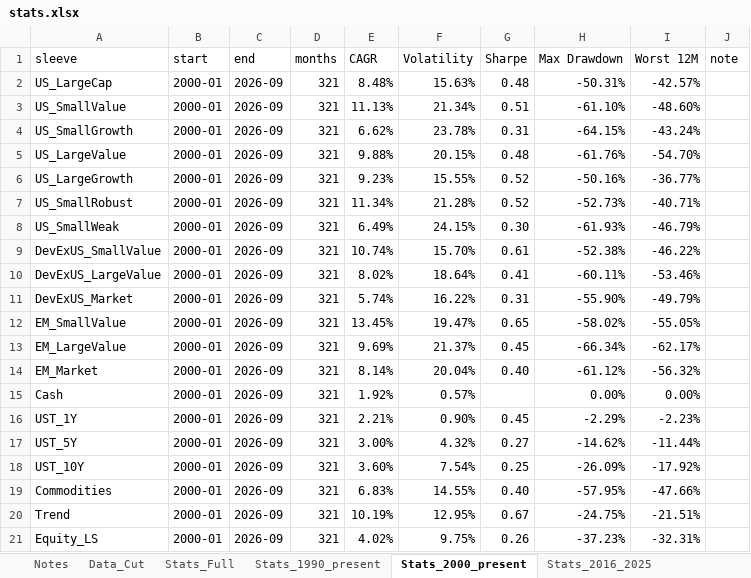
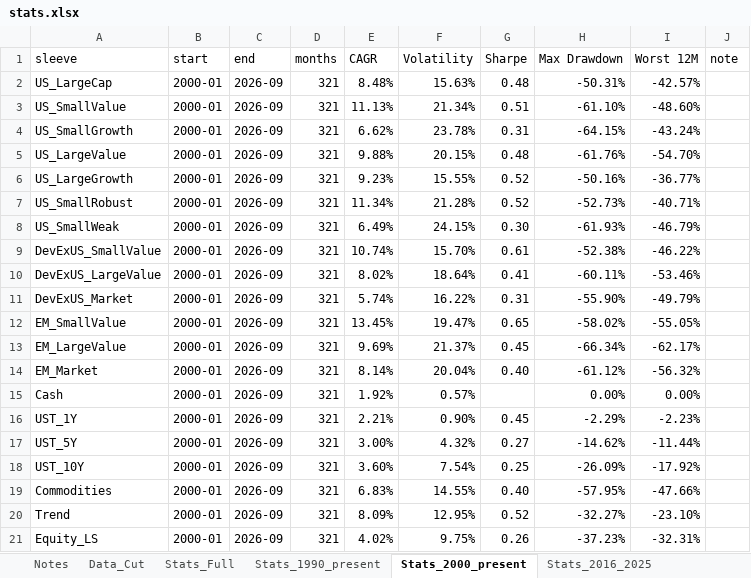
Before and after one commit to zacharynorman923-design/Optimizer, an Excel workbook: data/processed/stats.xlsx, sheet Stats_2000_present, drawn as a sheet; values as stored, in another font and other column widths than the file's, no borders; the diff names each change by its address in the sheet, - before the commit and + after, or states it on an @@ line.

```diff
--- a/data/processed/stats.xlsx (sheet Stats_2000_present)
+++ b/data/processed/stats.xlsx (sheet Stats_2000_present)
-E20 (CAGR): 10.19%
+E20 (CAGR): 8.09%
-G20 (Sharpe): 0.67
+G20 (Sharpe): 0.52
-H20 (Max Drawdown): -24.75%
+H20 (Max Drawdown): -32.27%
-I20 (Worst 12M): -21.51%
+I20 (Worst 12M): -23.10%
```
Also changed, not shown: sheet Calendar_Year, sheet Trend_Splice, sheet Data_Cut, sheet Stats_1990_present, sheet Stats_2016_2025, sheet Stats_Full, 1 more sheet, 9 other files.
